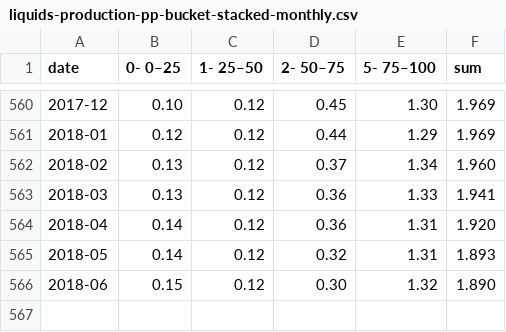
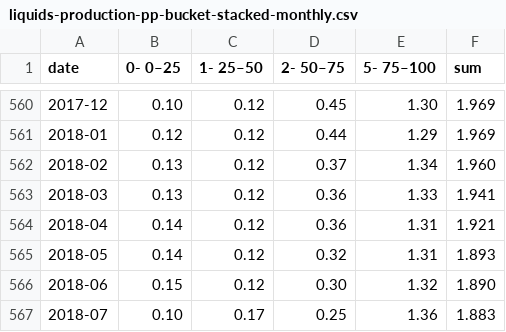
Before and after one commit to ivarref/clj-simple-chart, a CSV file: data/ncs/liquids-production-pp-bucket-stacked-monthly.csv, drawn as a sheet; only a part is shown, gaps mark what is left out.

```diff
--- a/data/ncs/liquids-production-pp-bucket-stacked-monthly.csv
+++ b/data/ncs/liquids-production-pp-bucket-stacked-monthly.csv
@@ -563,4 +563,5 @@ date,0- 0–25,1- 25–50,2- 50–75,5- 75–100,sum
 2018-03,0.13,0.12,0.36,1.33,1.941
-2018-04,0.14,0.12,0.36,1.31,1.920
+2018-04,0.14,0.12,0.36,1.31,1.921
 2018-05,0.14,0.12,0.32,1.31,1.893
 2018-06,0.15,0.12,0.30,1.32,1.890
+2018-07,0.10,0.17,0.25,1.36,1.883
```
Also changed, not shown: data/ncs/gas-production-rp-bucket-stacked-monthly.csv, data/ncs/gas-production-rp-bucket-stacked-yearly.csv, 21 other files.
